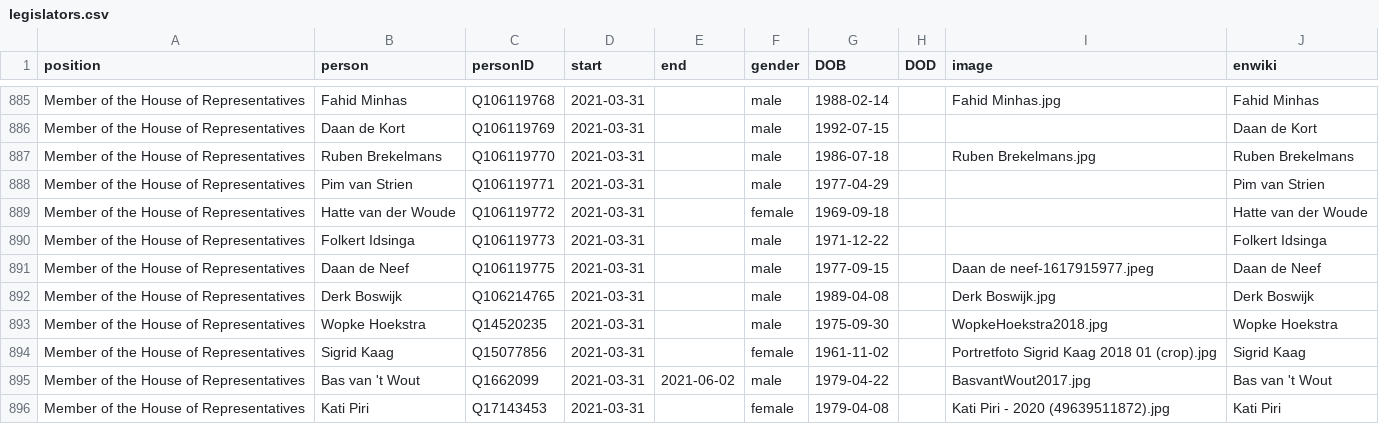
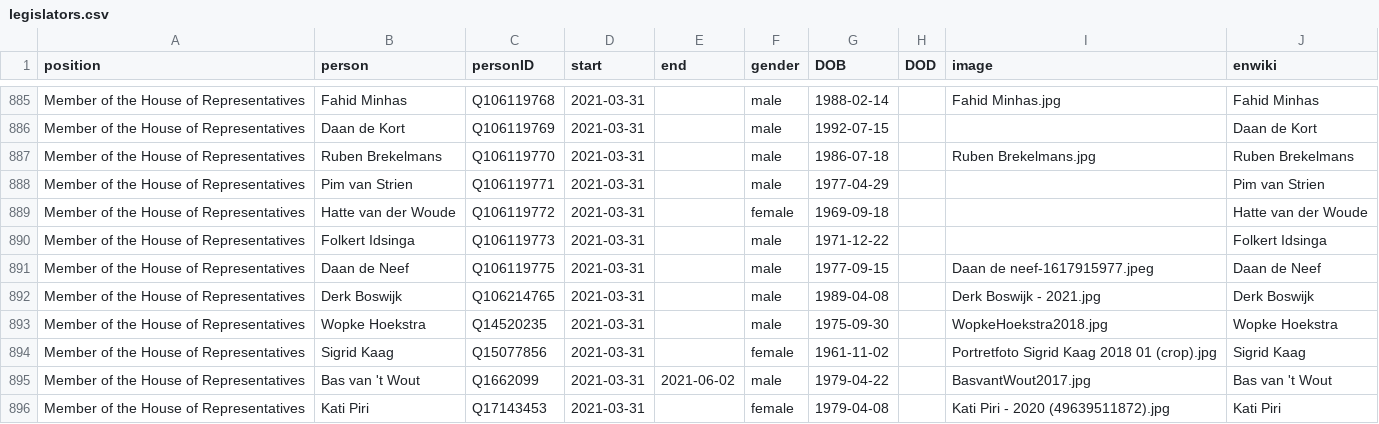
Before and after one commit to every-politician-scrapers/netherlands-cabinet, a CSV file: html/legislators.csv, drawn as a sheet; only a part is shown, gaps mark what is left out.

```diff
--- a/html/legislators.csv
+++ b/html/legislators.csv
@@ -891,3 +891,3 @@ Member of the House of Representatives,Folkert Idsinga,Q106119773,2021-03-31,,ma
 Member of the House of Representatives,Daan de Neef,Q106119775,2021-03-31,,male,1977-09-15,,Daan de neef-1617915977.jpeg,Daan de Neef
-Member of the House of Representatives,Derk Boswijk,Q106214765,2021-03-31,,male,1989-04-08,,Derk Boswijk.jpg,Derk Boswijk
+Member of the House of Representatives,Derk Boswijk,Q106214765,2021-03-31,,male,1989-04-08,,Derk Boswijk - 2021.jpg,Derk Boswijk
 Member of the House of Representatives,Wopke Hoekstra,Q14520235,2021-03-31,,male,1975-09-30,,WopkeHoekstra2018.jpg,Wopke Hoekstra
```
Also changed, not shown: html/positions.csv.
